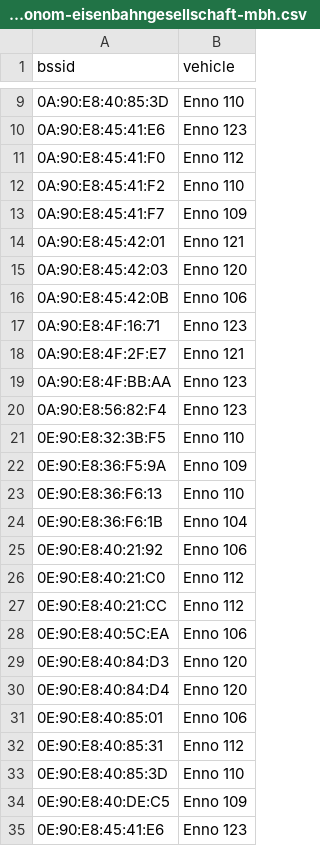
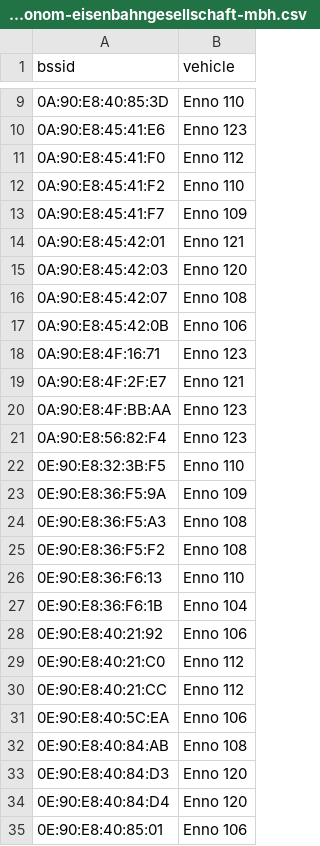
Before and after one commit to MrKrisKrisu/Public-transport-tracking-data, a CSV file: company_7_enno-metronom-eisenbahngesellschaft-mbh.csv, drawn as a sheet; only a part is shown, gaps mark what is left out; the shorter side is filled out with more unchanged rows.

```diff
--- a/company_7_enno-metronom-eisenbahngesellschaft-mbh.csv
+++ b/company_7_enno-metronom-eisenbahngesellschaft-mbh.csv
@@ -15,2 +15,3 @@ bssid,vehicle
 0A:90:E8:45:42:03,"Enno 120"
+0A:90:E8:45:42:07,"Enno 108"
 0A:90:E8:45:42:0B,"Enno 106"
@@ -22,2 +23,4 @@ bssid,vehicle
 0E:90:E8:36:F5:9A,"Enno 109"
+0E:90:E8:36:F5:A3,"Enno 108"
+0E:90:E8:36:F5:F2,"Enno 108"
 0E:90:E8:36:F6:13,"Enno 110"
@@ -28,2 +31,3 @@ bssid,vehicle
 0E:90:E8:40:5C:EA,"Enno 106"
+0E:90:E8:40:84:AB,"Enno 108"
 0E:90:E8:40:84:D3,"Enno 120"
```
Also changed, not shown: company_1_uestra-hannover.csv.
